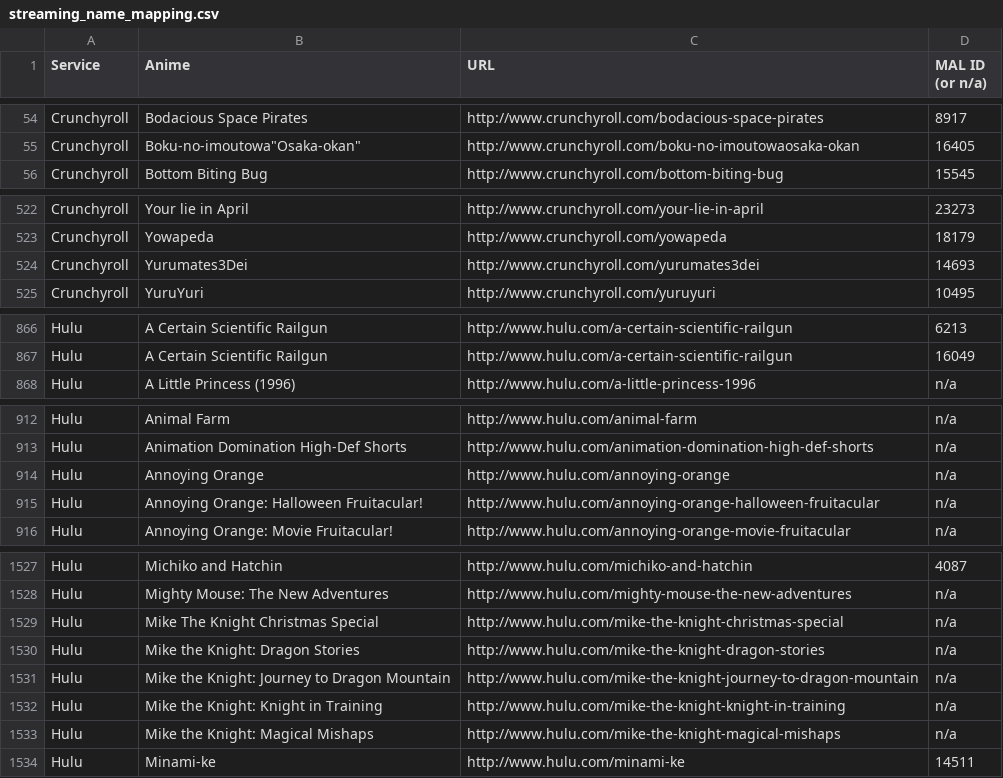
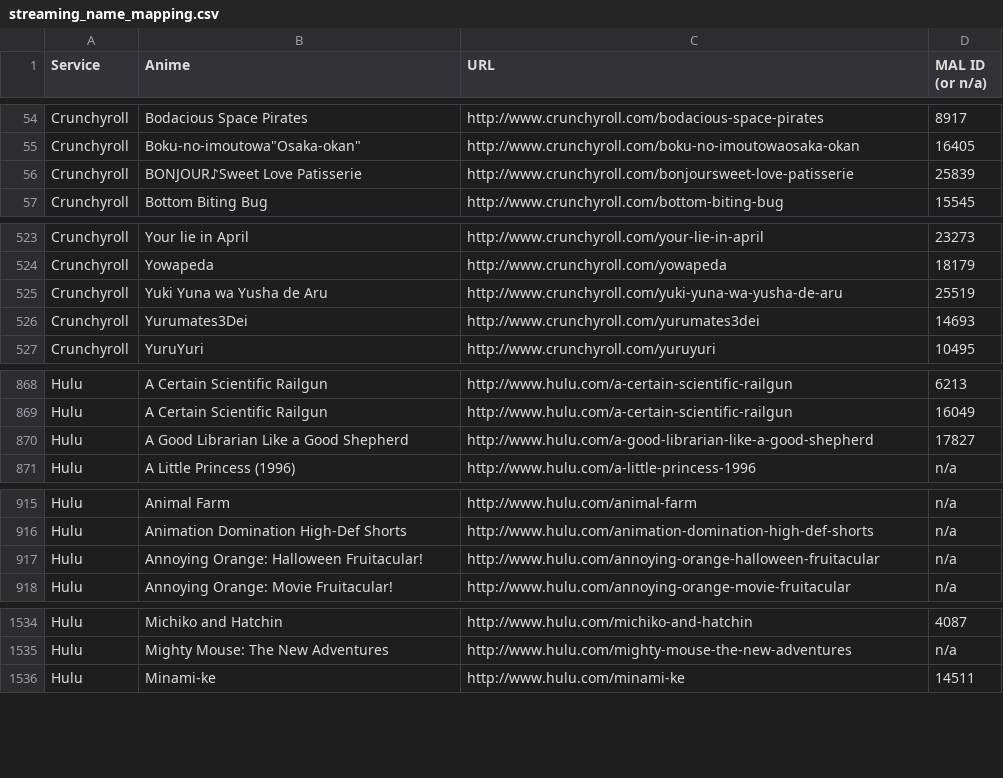
Before and after one commit to LHCGreg/animerecs, a CSV file: AnimeRecs.UpdateStreams/streaming_name_mapping.csv, drawn as a sheet; only a part is shown, gaps mark what is left out; the diff covers the shown part only.

Commit message:
Stream update.

```diff
--- a/AnimeRecs.UpdateStreams/streaming_name_mapping.csv
+++ b/AnimeRecs.UpdateStreams/streaming_name_mapping.csv
@@ -55,2 +55,3 @@ Service,Anime,URL,MAL ID (or n/a)
 "Crunchyroll","Boku-no-imoutowa""Osaka-okan""","http://www.crunchyroll.com/boku-no-imoutowaosaka-okan",16405
+"Crunchyroll","BONJOUR♪Sweet Love Patisserie","http://www.crunchyroll.com/bonjoursweet-love-patisserie",25839
 "Crunchyroll","Bottom Biting Bug","http://www.crunchyroll.com/bottom-biting-bug",15545
@@ -523,2 +524,3 @@ Service,Anime,URL,MAL ID (or n/a)
 "Crunchyroll","Yowapeda","http://www.crunchyroll.com/yowapeda",18179
+"Crunchyroll","Yuki Yuna wa Yusha de Aru","http://www.crunchyroll.com/yuki-yuna-wa-yusha-de-aru",25519
 "Crunchyroll","Yurumates3Dei","http://www.crunchyroll.com/yurumates3dei",14693
@@ -867,2 +869,3 @@ Service,Anime,URL,MAL ID (or n/a)
 "Hulu","A Certain Scientific Railgun","http://www.hulu.com/a-certain-scientific-railgun",16049
+"Hulu","A Good Librarian Like a Good Shepherd","http://www.hulu.com/a-good-librarian-like-a-good-shepherd",17827
 "Hulu","A Little Princess (1996)","http://www.hulu.com/a-little-princess-1996",n/a
@@ -913,3 +916,2 @@ Service,Anime,URL,MAL ID (or n/a)
 "Hulu","Animation Domination High-Def Shorts","http://www.hulu.com/animation-domination-high-def-shorts",n/a
-"Hulu","Annoying Orange","http://www.hulu.com/annoying-orange",n/a
 "Hulu","Annoying Orange: Halloween Fruitacular!","http://www.hulu.com/annoying-orange-halloween-fruitacular",n/a
@@ -1528,7 +1535,2 @@ Service,Anime,URL,MAL ID (or n/a)
 "Hulu","Mighty Mouse: The New Adventures","http://www.hulu.com/mighty-mouse-the-new-adventures",n/a
-"Hulu","Mike The Knight Christmas Special","http://www.hulu.com/mike-the-knight-christmas-special",n/a
-"Hulu","Mike the Knight: Dragon Stories","http://www.hulu.com/mike-the-knight-dragon-stories",n/a
-"Hulu","Mike the Knight: Journey to Dragon Mountain","http://www.hulu.com/mike-the-knight-journey-to-dragon-mountain",n/a
-"Hulu","Mike the Knight: Knight in Training","http://www.hulu.com/mike-the-knight-knight-in-training",n/a
-"Hulu","Mike the Knight: Magical Mishaps","http://www.hulu.com/mike-the-knight-magical-mishaps",n/a
 "Hulu","Minami-ke","http://www.hulu.com/minami-ke",14511
```
Also changed, not shown: 10 added rows and 3 removed rows elsewhere in this file, 1 other file.
